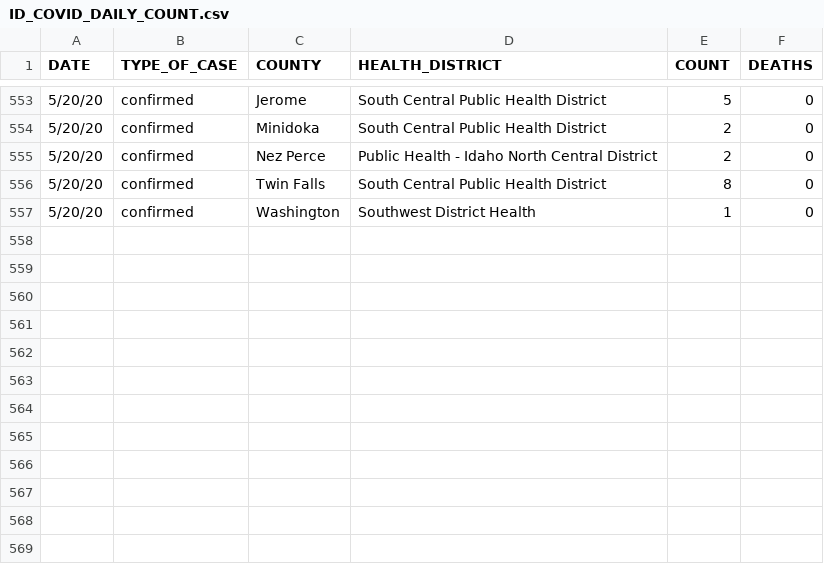
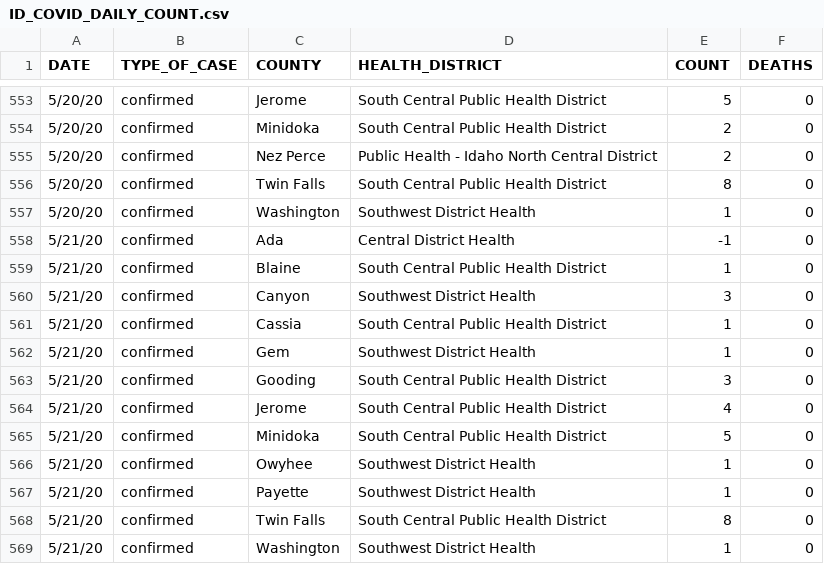
Before and after one commit to Boise-State-HCRI/Idaho_COVID-19, a CSV file: ID_COVID_DAILY_COUNT.csv, drawn as a sheet; only a part is shown, gaps mark what is left out; the diff names each change by its address in the sheet, - before the commit and + after, or states it on an @@ line.

Commit message:
5/21 data

```diff
--- a/ID_COVID_DAILY_COUNT.csv
+++ b/ID_COVID_DAILY_COUNT.csv
+row 558: 5/21/20 | confirmed | Ada | Central District Health | -1 | 0
+row 559: 5/21/20 | confirmed | Blaine | South Central Public Health District | 1 | 0
+row 560: 5/21/20 | confirmed | Canyon | Southwest District Health | 3 | 0
+row 561: 5/21/20 | confirmed | Cassia | South Central Public Health District | 1 | 0
+row 562: 5/21/20 | confirmed | Gem | Southwest District Health | 1 | 0
+row 563: 5/21/20 | confirmed | Gooding | South Central Public Health District | 3 | 0
+row 564: 5/21/20 | confirmed | Jerome | South Central Public Health District | 4 | 0
+row 565: 5/21/20 | confirmed | Minidoka | South Central Public Health District | 5 | 0
+row 566: 5/21/20 | confirmed | Owyhee | Southwest District Health | 1 | 0
+row 567: 5/21/20 | confirmed | Payette | Southwest District Health | 1 | 0
+row 568: 5/21/20 | confirmed | Twin Falls | South Central Public Health District | 8 | 0
+row 569: 5/21/20 | confirmed | Washington | Southwest District Health | 1 | 0
```
Also changed, not shown: ID_COVID_CUMULATIVE_BY_COUNTY.csv, ID_COVID_CUMULATIVE_BY_DATE.csv, 7 other files.
